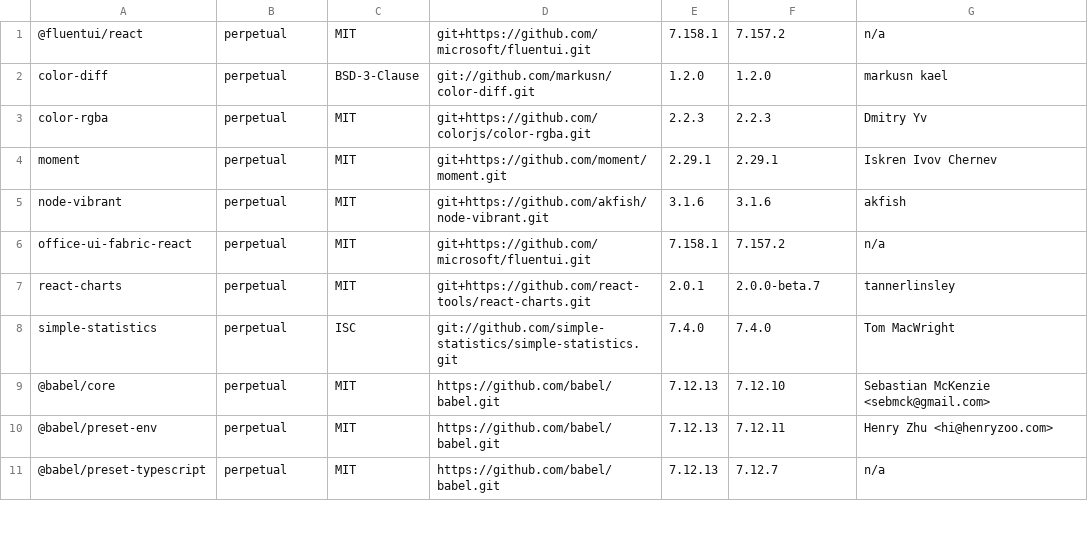
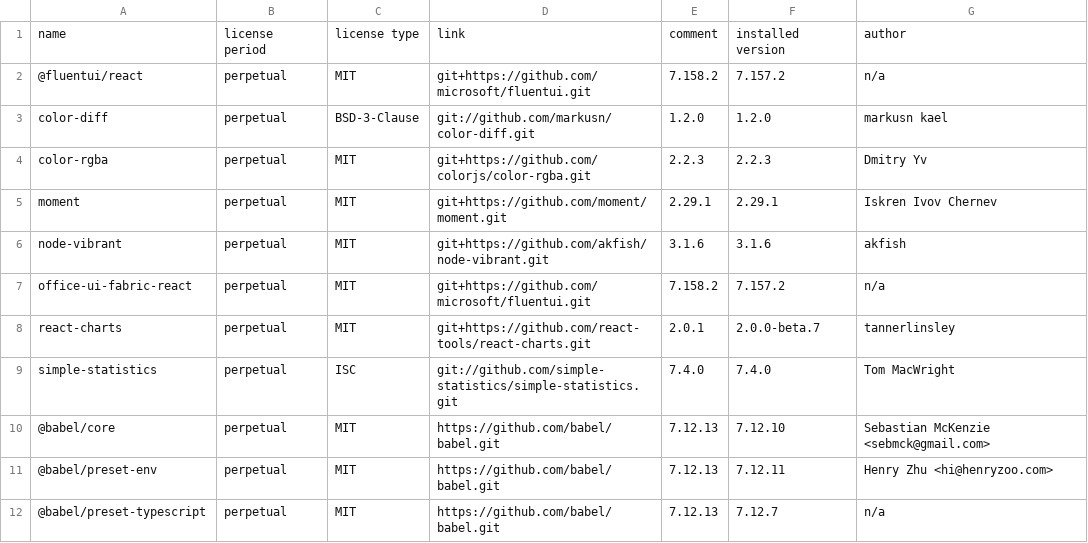
Before and after one commit to echamudi/web-design-scraper, a CSV file: licenses.csv, drawn as a sheet; only a part is shown.

Commit message:
Update scripts and licenses

```diff
--- a/licenses.csv
+++ b/licenses.csv
@@ -1,2 +1,3 @@
-@fluentui/react,perpetual,MIT,git+https://github.com/microsoft/fluentui.git,7.158.1,7.157.2,n/a
+name,license period,license type,link,comment,installed version,author
+@fluentui/react,perpetual,MIT,git+https://github.com/microsoft/fluentui.git,7.158.2,7.157.2,n/a
 color-diff,perpetual,BSD-3-Clause,git://github.com/markusn/color-diff.git,1.2.0,1.2.0,markusn kael
@@ -5,3 +6,3 @@ moment,perpetual,MIT,git+https://github.com/moment/moment.git,2.29.1,2.29.1,Iskr
 node-vibrant,perpetual,MIT,git+https://github.com/akfish/node-vibrant.git,3.1.6,3.1.6,akfish
-office-ui-fabric-react,perpetual,MIT,git+https://github.com/microsoft/fluentui.git,7.158.1,7.157.2,n/a
+office-ui-fabric-react,perpetual,MIT,git+https://github.com/microsoft/fluentui.git,7.158.2,7.157.2,n/a
 react-charts,perpetual,MIT,git+https://github.com/react-tools/react-charts.git,2.0.1,2.0.0-beta.7,tannerlinsley
```
Also changed, not shown: 1 other file.
